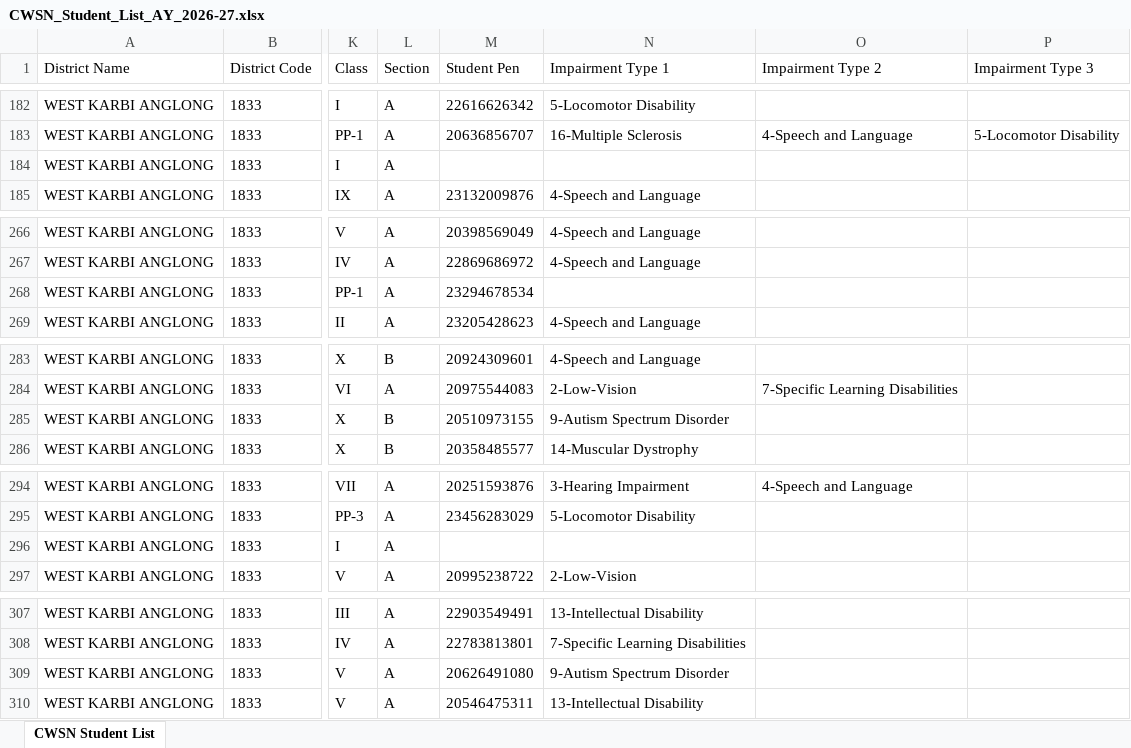
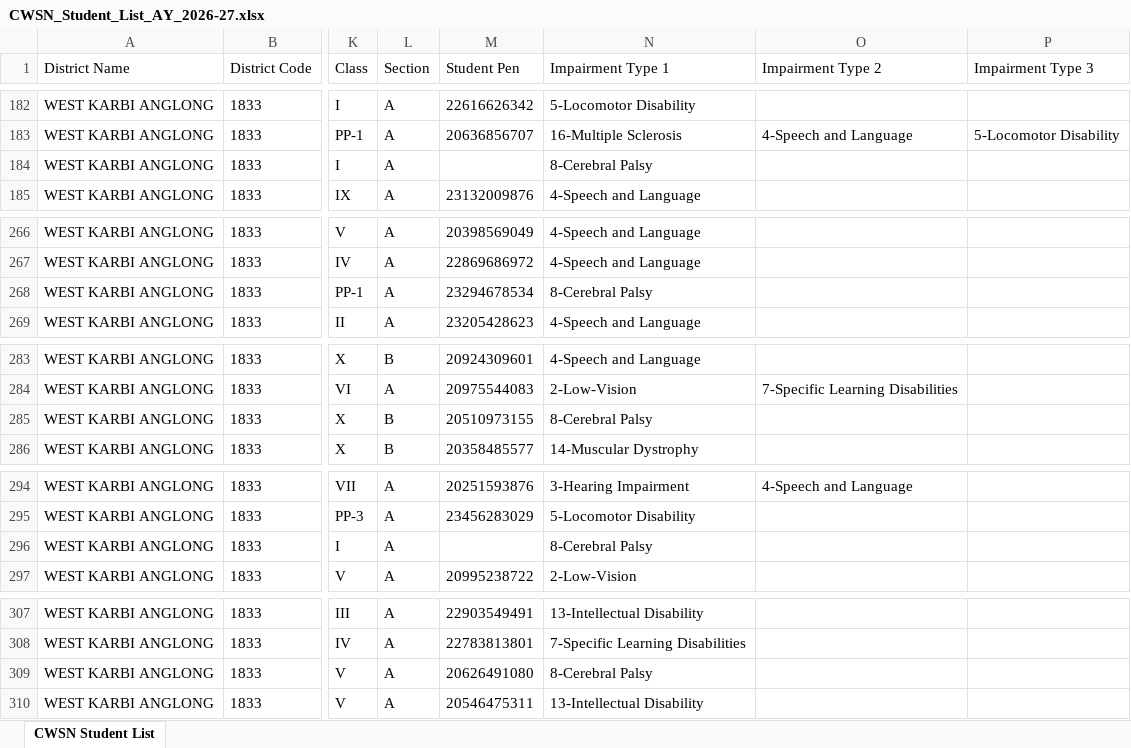
Before and after one commit to Siku555/office_Report, an Excel workbook: 2026-27/CWSN_Student_List_AY_2026-27.xlsx, sheet CWSN Student List, drawn as a sheet; only a part is shown, gaps mark what is left out; values as stored, in another font and other column widths than the file's, no borders; the diff covers the shown part only; the diff names each change by its address in the sheet, - before the commit and + after, or states it on an @@ line.

```diff
--- a/2026-27/CWSN_Student_List_AY_2026-27.xlsx (sheet CWSN Student List)
+++ b/2026-27/CWSN_Student_List_AY_2026-27.xlsx (sheet CWSN Student List)
-N184 (Impairment Type 1): (empty)
+N184 (Impairment Type 1): 8-Cerebral Palsy
-N268 (Impairment Type 1): (empty)
+N268 (Impairment Type 1): 8-Cerebral Palsy
-N285 (Impairment Type 1): 9-Autism Spectrum Disorder
+N285 (Impairment Type 1): 8-Cerebral Palsy
-N296 (Impairment Type 1): (empty)
+N296 (Impairment Type 1): 8-Cerebral Palsy
-N309 (Impairment Type 1): 9-Autism Spectrum Disorder
+N309 (Impairment Type 1): 8-Cerebral Palsy
```
Also changed, not shown: 14 edited cells elsewhere in this sheet, 1 other file.
